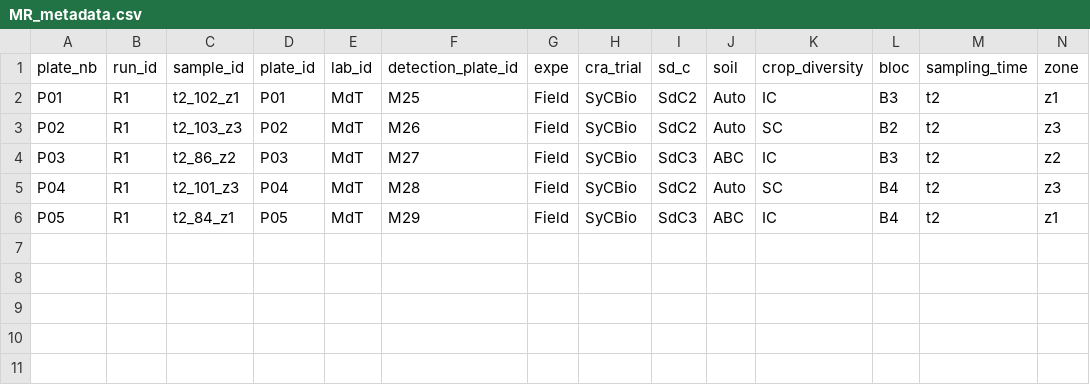
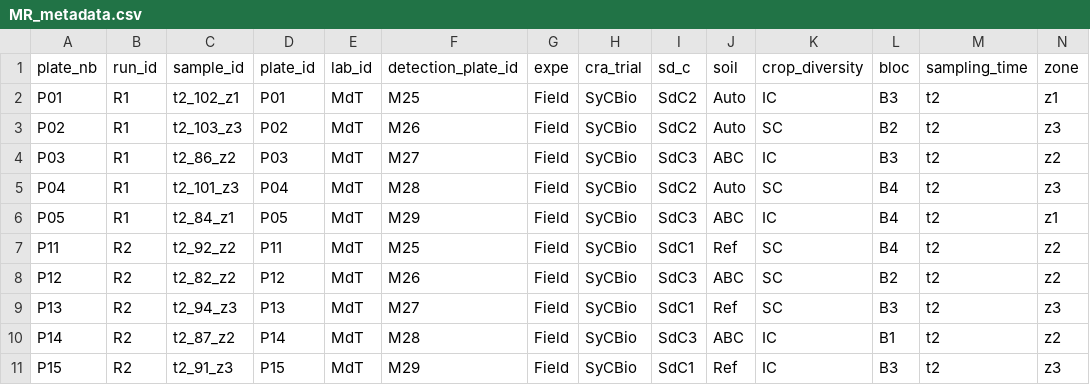
Before and after one commit to mdetoeuf/plate2N, a CSV file: inst/extdata/MR_metadata.csv, drawn as a sheet; only a part is shown; rows hold the shown columns only; the diff names each change by its address in the sheet, - before the commit and + after, or states it on an @@ line.

```diff
--- a/inst/extdata/MR_metadata.csv
+++ b/inst/extdata/MR_metadata.csv
+row 7: P11 | R2 | t2_92_z2 | P11 | MdT | M25 | Field | SyCBio | SdC1 | Ref | SC | B4 | t2 | z2
+row 8: P12 | R2 | t2_82_z2 | P12 | MdT | M26 | Field | SyCBio | SdC3 | ABC | SC | B2 | t2 | z2
+row 9: P13 | R2 | t2_94_z3 | P13 | MdT | M27 | Field | SyCBio | SdC1 | Ref | SC | B3 | t2 | z3
+row 10: P14 | R2 | t2_87_z2 | P14 | MdT | M28 | Field | SyCBio | SdC3 | ABC | IC | B1 | t2 | z2
+row 11: P15 | R2 | t2_91_z3 | P15 | MdT | M29 | Field | SyCBio | SdC1 | Ref | IC | B3 | t2 | z3
```
Also changed, not shown: inst/extdata/MR_abs_t0.csv, inst/extdata/MR_abs_t5.csv.
